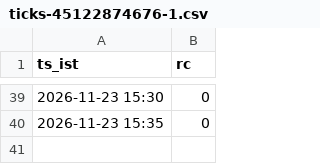
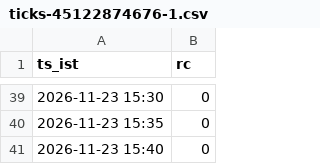
Before and after one commit to mng-unifize/market-files, a CSV file: data/live/ticks/ticks-45122874676-1.csv, drawn as a sheet; only a part is shown, gaps mark what is left out; the diff names each change by its address in the sheet, - before the commit and + after, or states it on an @@ line.

Commit message:
paper live 2026-11-23-1540

```diff
--- a/data/live/ticks/ticks-45122874676-1.csv
+++ b/data/live/ticks/ticks-45122874676-1.csv
+row 41: 2026-11-23 15:40 | 0
```
Also changed, not shown: 1 other file.
